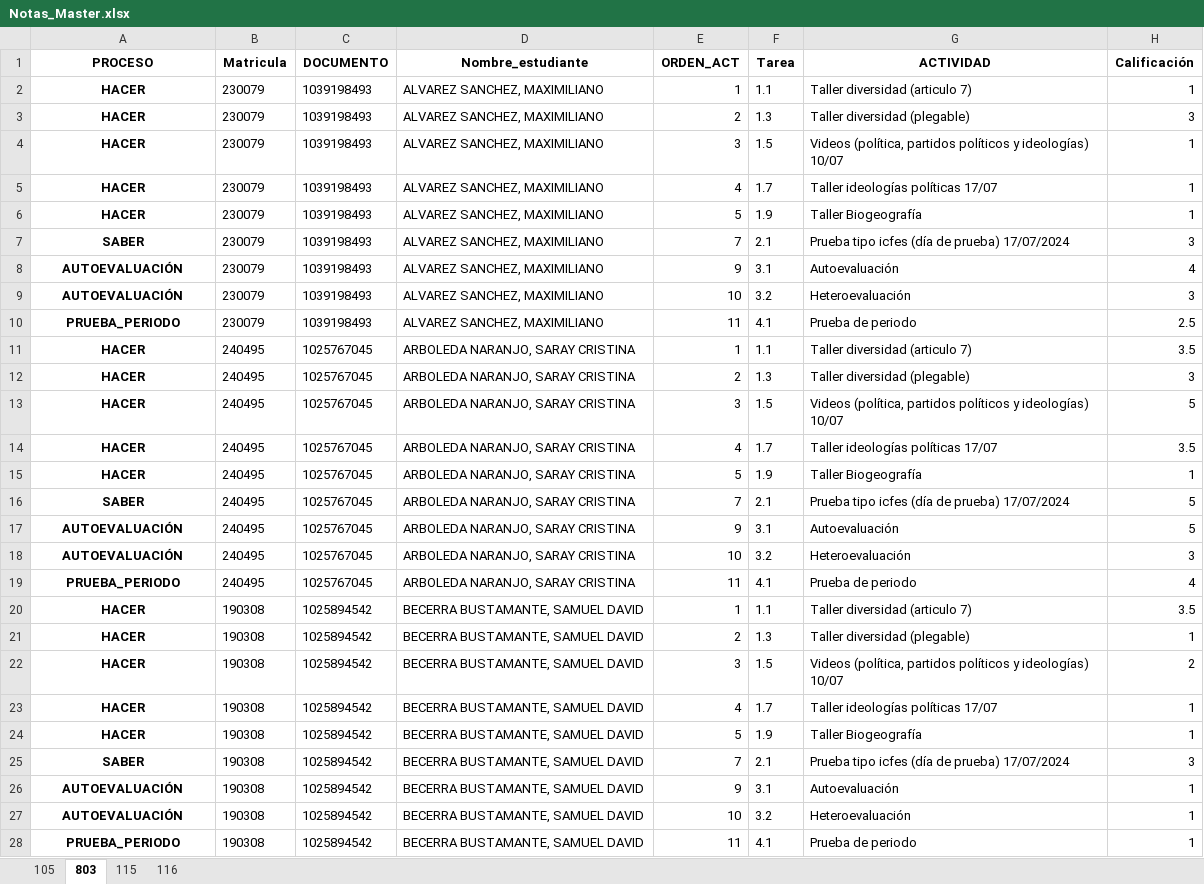
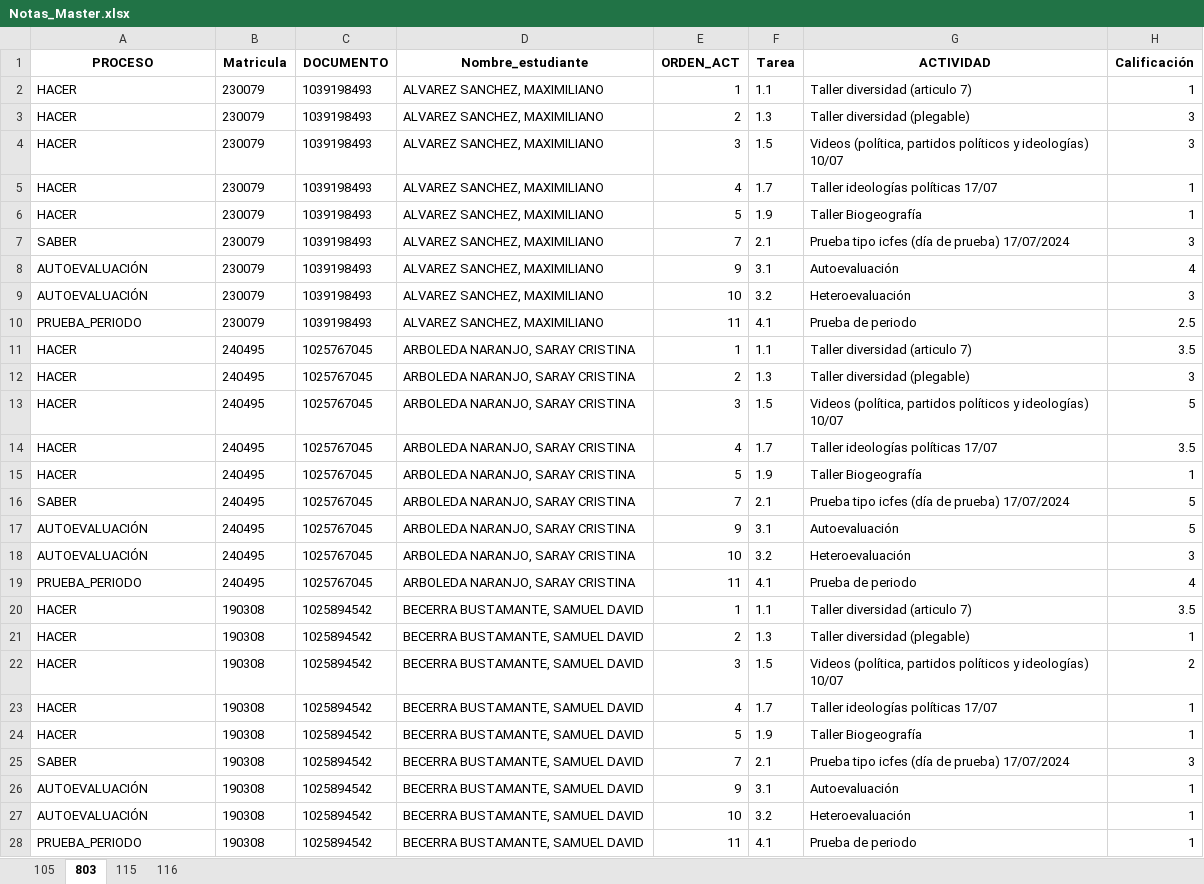
Before and after one commit to lcgalans2024/rs_icfes, an Excel workbook: Notas_Master.xlsx, sheet 803, drawn as a sheet; only a part is shown; values as stored, in another font and other column widths than the file's, no borders; the diff covers the shown part only; the diff names each change by its address in the sheet, - before the commit and + after, or states it on an @@ line.

Commit message:
803

```diff
--- a/Notas_Master.xlsx (sheet 803)
+++ b/Notas_Master.xlsx (sheet 803)
@@ A2:A28 bold: on → off, alignment: center → left @@
-H4 (Calificación): 1
+H4 (Calificación): 3
```
Also changed, not shown: 23 edited cells and cell formats elsewhere in this sheet.
